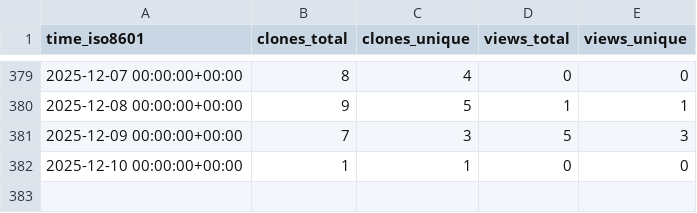
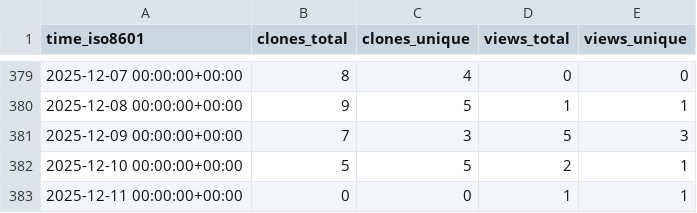
Before and after one commit to CBICA/NiChart_DLMUSE, a CSV file: CBICA/NiChart_DLMUSE/ghrs-data/views_clones_aggregate.csv, drawn as a sheet; only a part is shown, gaps mark what is left out.

```diff
--- a/CBICA/NiChart_DLMUSE/ghrs-data/views_clones_aggregate.csv
+++ b/CBICA/NiChart_DLMUSE/ghrs-data/views_clones_aggregate.csv
@@ -381,2 +381,3 @@ time_iso8601,clones_total,clones_unique,views_total,views_unique
 2025-12-09 00:00:00+00:00,7,3,5,3
-2025-12-10 00:00:00+00:00,1,1,0,0
+2025-12-10 00:00:00+00:00,5,5,2,1
+2025-12-11 00:00:00+00:00,0,0,1,1
```
Also changed, not shown: 1 other file.
